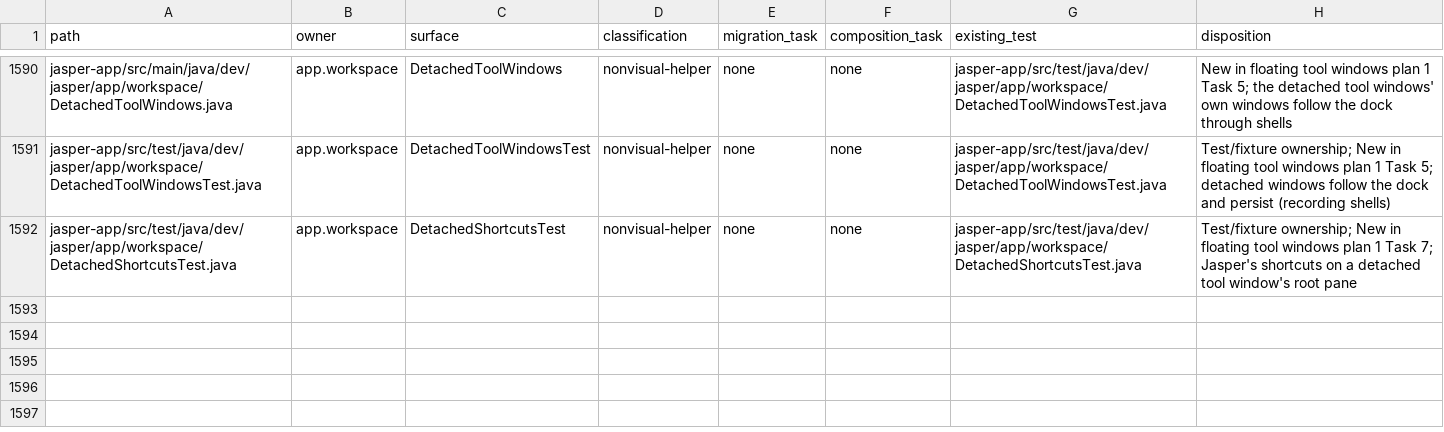
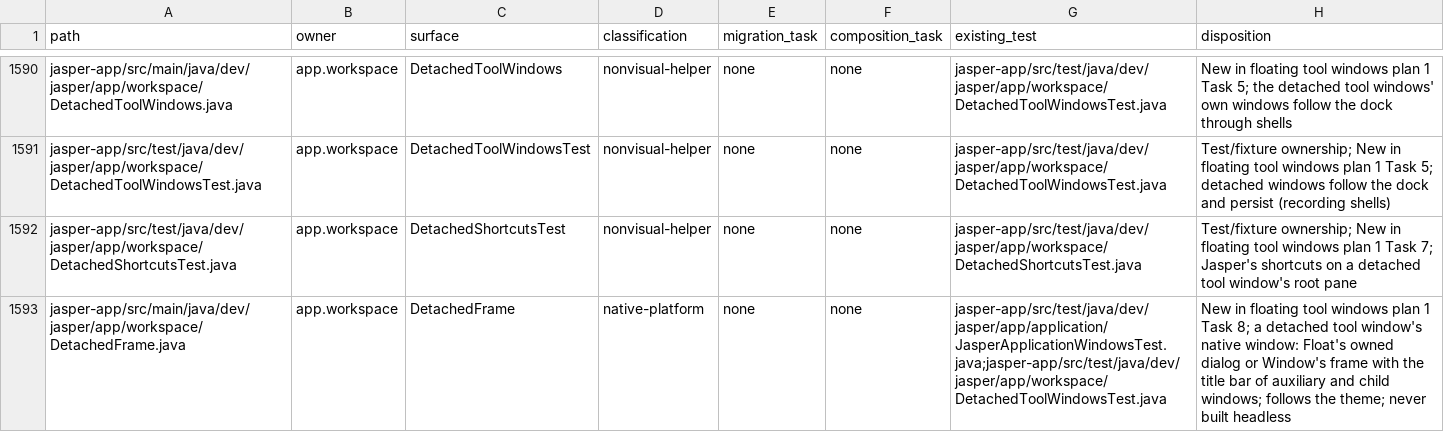
Before and after one commit to an0nn30/Jasper, a CSV file: docs/design/theme-engine/migration.csv, drawn as a sheet; only a part is shown, gaps mark what is left out.

```diff
--- a/docs/design/theme-engine/migration.csv
+++ b/docs/design/theme-engine/migration.csv
@@ -1592 +1592,2 @@ jasper-app/src/test/java/dev/jasper/app/workspace/DetachedToolWindowsTest.java,a
 jasper-app/src/test/java/dev/jasper/app/workspace/DetachedShortcutsTest.java,app.workspace,DetachedShortcutsTest,nonvisual-helper,none,none,jasper-app/src/test/java/dev/jasper/app/workspace/DetachedShortcutsTest.java,Test/fixture ownership; New in floating tool windows plan 1 Task 7; Jasper's shortcuts on a detached tool window's root pane
+jasper-app/src/main/java/dev/jasper/app/workspace/DetachedFrame.java,app.workspace,DetachedFrame,native-platform,none,none,jasper-app/src/test/java/dev/jasper/app/application/JasperApplicationWindowsTest.java;jasper-app/src/test/java/dev/jasper/app/workspace/DetachedToolWindowsTest.java,New in floating tool windows plan 1 Task 8; a detached tool window's native window: Float's owned dialog or Window's frame with the title bar of auxiliary and child windows; follows the theme; never built headless
```
Also changed, not shown: 8 other files.
